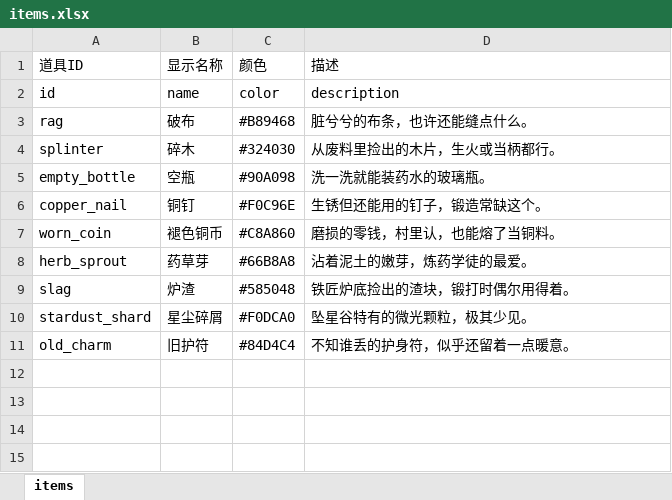
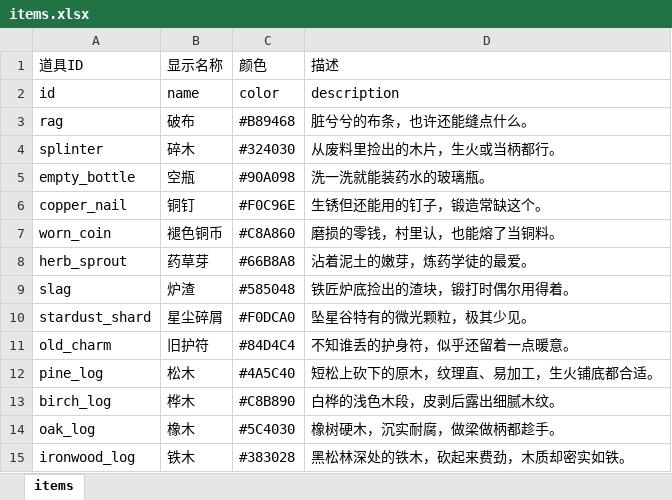
Before and after one commit to kurosawa0103/UniverIdle, an Excel workbook: Assets/Excel/items.xlsx, sheet items, drawn as a sheet; values as stored, in another font and other column widths than the file's, no borders; the diff names each change by its address in the sheet, - before the commit and + after, or states it on an @@ line.

```diff
--- a/Assets/Excel/items.xlsx (sheet items)
+++ b/Assets/Excel/items.xlsx (sheet items)
+row 12: pine_log | 松木 | #4A5C40 | 短松上砍下的原木，纹理直、易加工，生火铺底都合适。
+row 13: birch_log | 桦木 | #C8B890 | 白桦的浅色木段，皮剥后露出细腻木纹。
+row 14: oak_log | 橡木 | #5C4030 | 橡树硬木，沉实耐腐，做梁做柄都趁手。
+row 15: ironwood_log | 铁木 | #383028 | 黑松林深处的铁木，砍起来费劲，木质却密实如铁。
```
Also changed, not shown: Assets/Excel/scavenge.xlsx, 26 other files.
